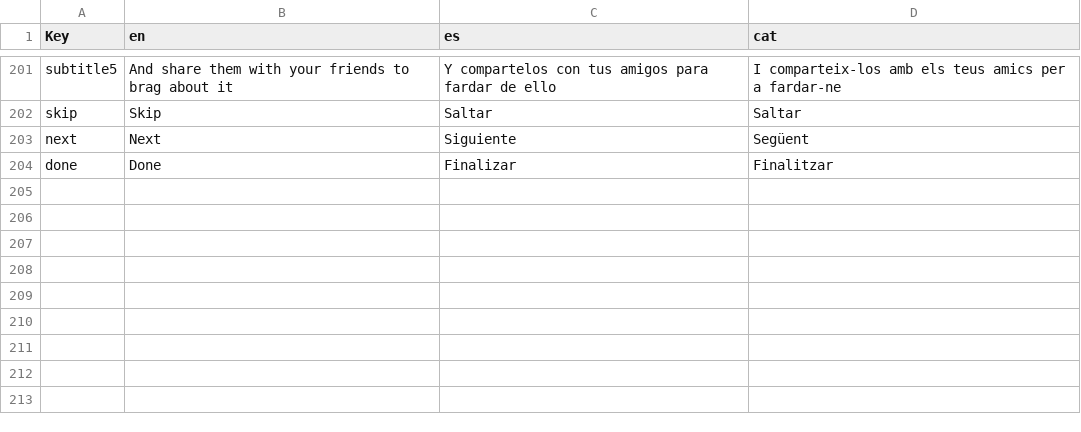
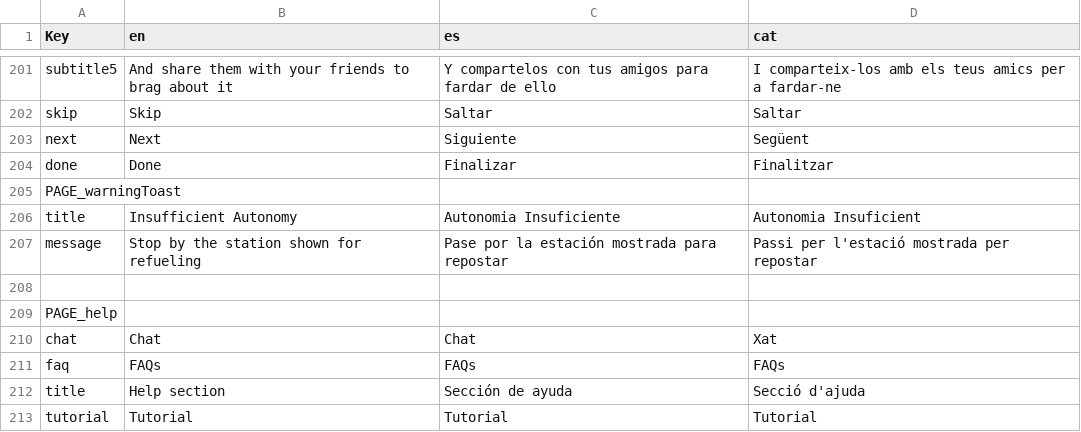
Before and after one commit to PES-DreamTeam/FrontEnd-Mobile, a CSV file: LocalizationTool/Localization.csv, drawn as a sheet; only a part is shown, gaps mark what is left out.

```diff
--- a/LocalizationTool/Localization.csv
+++ b/LocalizationTool/Localization.csv
@@ -204 +204,10 @@ next,Next,Siguiente,Següent
 done,Done,Finalizar,Finalitzar
+PAGE_warningToast,,,
+title,Insufficient Autonomy,Autonomia Insuficiente,Autonomia Insuficient
+message,Stop by the station shown for refueling,Pase por la estación mostrada para repostar,Passi per l'estació mostrada per repostar
+,,,
+PAGE_help,,,
+chat,Chat,Chat,Xat
+faq,FAQs,FAQs,FAQs
+title,Help section,Sección de ayuda,Secció d'ajuda
+tutorial,Tutorial,Tutorial,Tutorial
```
Also changed, not shown: 7 other files.
